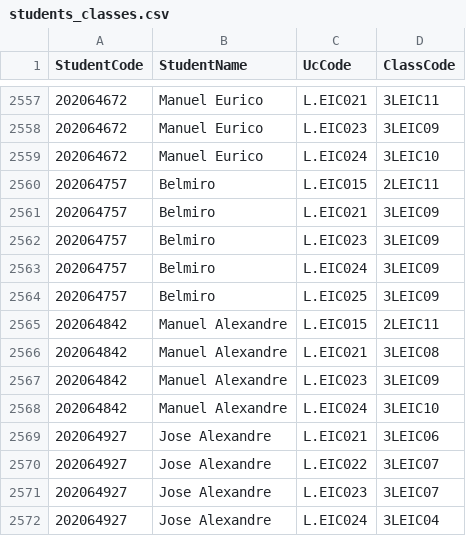
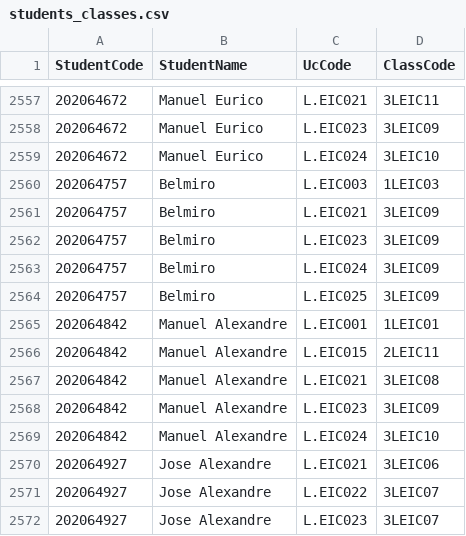
Before and after one commit to dsantosferreira/projectSchedules, a CSV file: files/students_classes.csv, drawn as a sheet; only a part is shown, gaps mark what is left out; the shorter side is filled out with more unchanged rows.

Commit message:
Final project

```diff
--- a/files/students_classes.csv
+++ b/files/students_classes.csv
@@ -2559,3 +2559,3 @@ StudentCode,StudentName,UcCode,ClassCode
 202064672,Manuel Eurico,L.EIC024,3LEIC10
-202064757,Belmiro,L.EIC015,2LEIC11
+202064757,Belmiro,L.EIC003,1LEIC03
 202064757,Belmiro,L.EIC021,3LEIC09
@@ -2564,2 +2564,3 @@ StudentCode,StudentName,UcCode,ClassCode
 202064757,Belmiro,L.EIC025,3LEIC09
+202064842,Manuel Alexandre,L.EIC001,1LEIC01
 202064842,Manuel Alexandre,L.EIC015,2LEIC11
```
